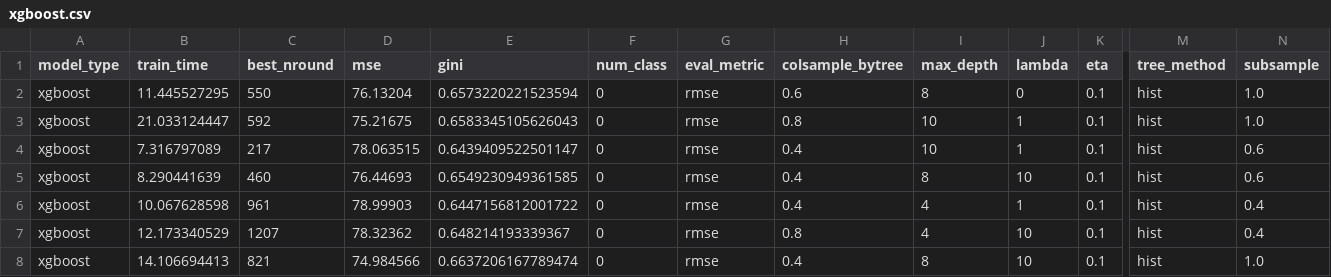
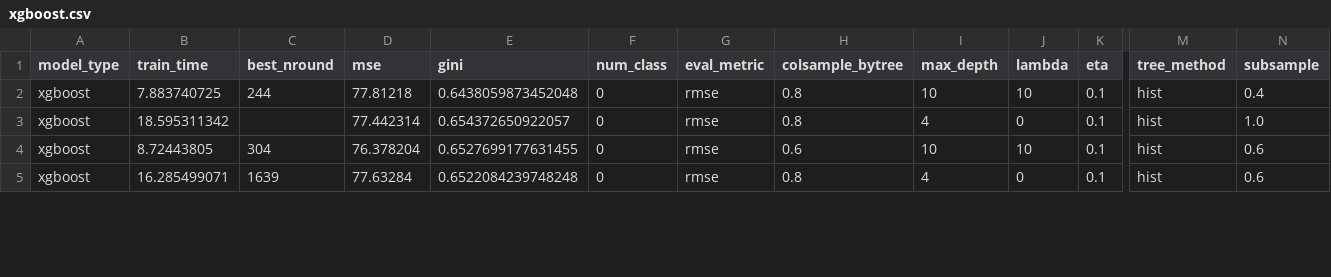
Before and after one commit to Evovest/MLBenchmarks.jl, a CSV file: results/year/raw/xgboost.csv, drawn as a sheet; only a part is shown, gaps mark what is left out; removed rows and columns are numbered as before the commit, all else as after; rows hold the shown columns only; the diff covers the shown part only; the diff names each change by its address in the sheet, - before the commit and + after, or states it on an @@ line.

```diff
--- a/results/year/raw/xgboost.csv
+++ b/results/year/raw/xgboost.csv
-B2 (train_time): 11.445527295
+B2 (train_time): 7.883740725
-C2 (best_nround): 550
+C2 (best_nround): 244
-D2 (mse): 76.13204
+D2 (mse): 77.81218
-E2 (gini): 0.6573220221523594
+E2 (gini): 0.6438059873452048
-H2 (colsample_bytree): 0.6
+H2 (colsample_bytree): 0.8
-I2 (max_depth): 8
+I2 (max_depth): 10
-J2 (lambda): 0
+J2 (lambda): 10
-N2 (subsample): 1.0
+N2 (subsample): 0.4
-B3 (train_time): 21.033124447
+B3 (train_time): 18.595311342
-C3 (best_nround): 592
+C3 (best_nround): (empty)
-D3 (mse): 75.21675
+D3 (mse): 77.442314
-E3 (gini): 0.6583345105626043
+E3 (gini): 0.654372650922057
-I3 (max_depth): 10
+I3 (max_depth): 4
-J3 (lambda): 1
+J3 (lambda): 0
-B4 (train_time): 7.316797089
+B4 (train_time): 8.72443805
-C4 (best_nround): 217
+C4 (best_nround): 304
-D4 (mse): 78.063515
+D4 (mse): 76.378204
-E4 (gini): 0.6439409522501147
+E4 (gini): 0.6527699177631455
-H4 (colsample_bytree): 0.4
+H4 (colsample_bytree): 0.6
-J4 (lambda): 1
+J4 (lambda): 10
-row 5: xgboost | 8.290441639 | 460 | 76.44693 | 0.6549230949361585 | 0 | rmse | 0.4 | 8 | 10 | 0.1 | hist | 0.6
-row 6: xgboost | 10.067628598 | 961 | 78.99903 | 0.6447156812001722 | 0 | rmse | 0.4 | 4 | 1 | 0.1 | hist | 0.4
-B5 (train_time): 12.173340529
+B5 (train_time): 16.285499071
-C5 (best_nround): 1207
+C5 (best_nround): 1639
-D5 (mse): 78.32362
+D5 (mse): 77.63284
-E5 (gini): 0.648214193339367
+E5 (gini): 0.6522084239748248
-J5 (lambda): 10
+J5 (lambda): 0
-N5 (subsample): 0.4
+N5 (subsample): 0.6
-row 8: xgboost | 14.106694413 | 821 | 74.984566 | 0.6637206167789474 | 0 | rmse | 0.4 | 8 | 10 | 0.1 | hist | 1.0
```
Also changed, not shown: 3 added rows and 54 edited cells elsewhere in this file, results/year/raw/catboost.csv, results/year/raw/evotrees.csv, 6 other files.
